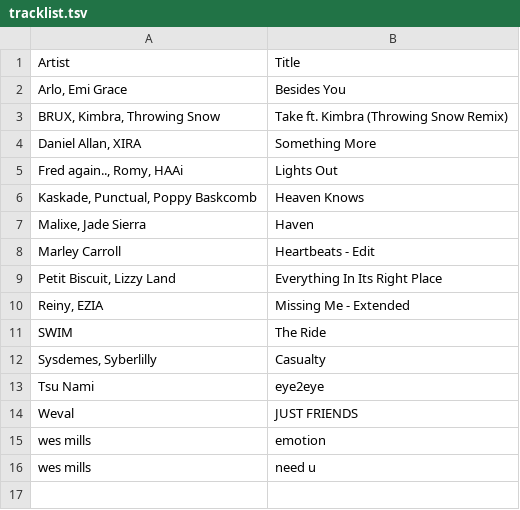
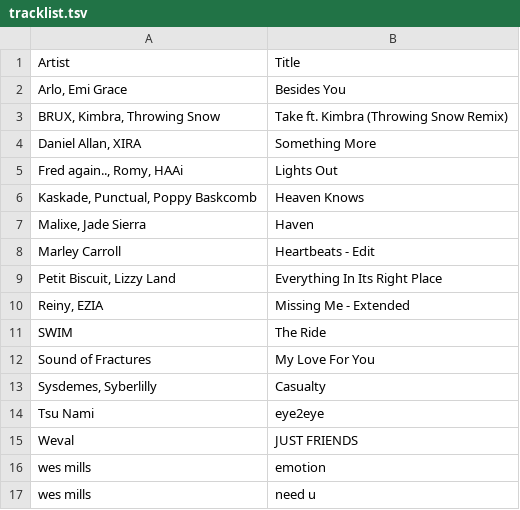
Before and after one commit to gwennlbh/music-library, a TSV file: dj-sets/chillnice/tracklist.tsv, drawn as a sheet.

```diff
--- a/dj-sets/chillnice/tracklist.tsv
+++ b/dj-sets/chillnice/tracklist.tsv
@@ -11,2 +11,3 @@ Reiny, EZIA	Missing Me - Extended
 SWIM	The Ride
+Sound of Fractures	My Love For You
 Sysdemes, Syberlilly	Casualty
```
Also changed, not shown: dj-sets/chillslowburn/tracklist.tsv, dj-sets/hyperpop/tracklist.tsv, 2 other files.
